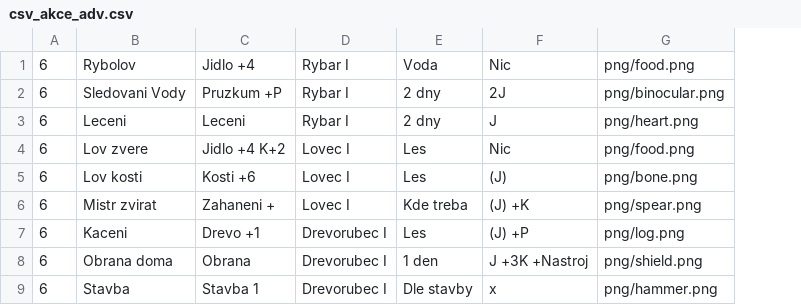
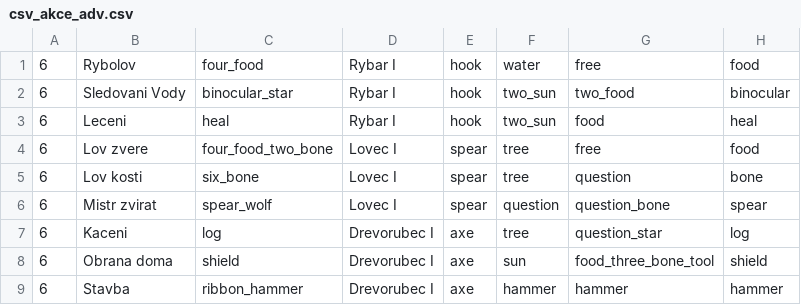
Before and after one commit to gdarai/cardgames, a CSV file: roots/cards/csv_akce_adv.csv, drawn as a sheet; only a part is shown; removed rows and columns are numbered as before the commit, all else as after; the diff names each change by its address in the sheet, - before the commit and + after, or states it on an @@ line.

```diff
--- a/roots/cards/csv_akce_adv.csv
+++ b/roots/cards/csv_akce_adv.csv
-column C, rows 1-9: Jidlo +4 | Pruzkum +P | Leceni | Jidlo +4 K+2 | Kosti +6 | Zahaneni + | Drevo +1 | Obrana | Stavba 1
+column C, rows 1-9: four_food | binocular_star | heal | four_food_two_bone | six_bone | spear_wolf | log | shield | ribbon_hammer
-column E, rows 1-9: Voda | 2 dny | 2 dny | Les | Les | Kde treba | Les | 1 den | Dle stavby
-column F, rows 1-9: Nic | 2J | J | Nic | (J) | (J) +K | (J) +P | J +3K +Nastroj | x
-column G, rows 1-9: png/food.png | png/binocular.png | png/heart.png | png/food.png | png/bone.png | png/spear.png | png/log.png | png/shield.png | png/hammer.png
+column E, rows 1-9: hook | hook | hook | spear | spear | spear | axe | axe | axe
+column F, rows 1-9: water | two_sun | two_sun | tree | tree | question | tree | sun | hammer
+column G, rows 1-9: free | two_food | food | free | question | question_bone | question_star | food_three_bone_tool | hammer
+column H, rows 1-9: food | binocular | heal | food | bone | spear | log | shield | hammer
```
Also changed, not shown: roots/cards/csv_akce_basic.csv, roots/cards/csv_kombinace.csv, 22 other files.
